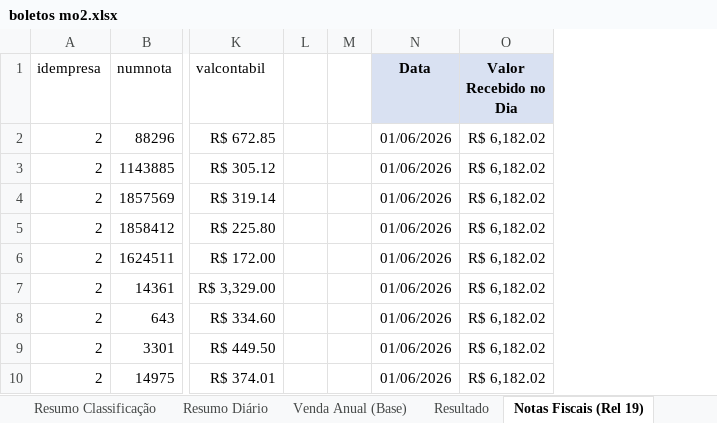
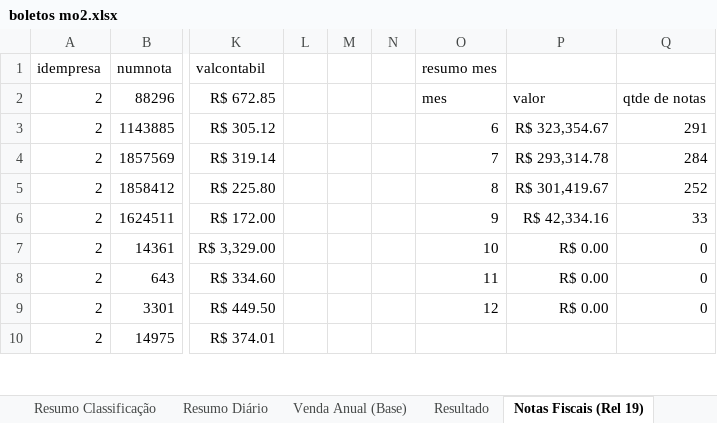
Before and after one commit to neilianesilva2408-collab/boletos---mercadinho, an Excel workbook: boletos mo2.xlsx, sheet Notas Fiscais (Rel 19), drawn as a sheet; only a part is shown, gaps mark what is left out; values as stored, in another font and other column widths than the file's, no borders; removed rows and columns are numbered as before the commit, all else as after; the diff names each change by its address in the sheet, - before the commit and + after, or states it on an @@ line.

Commit message:
Notas Fiscais (Rel 19): resumo mes e resumo dia nas 3 lojas
Substitui as colunas antigas "Data"/"Valor Recebido no Dia" (repetiam o
mesmo total em toda linha do dia, poluindo a leitura) por duas tabelas
resumo: por mes (6-12) e por dia (01/06 a 31/12/2026, corrido, zeros
visiveis), cada uma com valor e qtde de notas via SUMIFS/COUNTIFS.
Replicado a partir do ajuste que a Neila fez manualmente na MO1.

```diff
--- a/boletos mo2.xlsx (sheet Notas Fiscais (Rel 19))
+++ b/boletos mo2.xlsx (sheet Notas Fiscais (Rel 19))
-column N (Data), rows 2-10: all 01/06/2026
-column O (Valor Recebido no Dia), rows 2-10: all R$ 6,182.02
+column N, empty
+column O (resumo mes), rows 2-9: mes | 6 | 7 | 8 | 9 | 10 | 11 | 12
+column P, rows 2-9: valor | R$ 323,354.67 | R$ 293,314.78 | R$ 301,419.67 | R$ 42,334.16 | R$ 0.00 | R$ 0.00 | R$ 0.00
+column Q, rows 2-9: qtde de notas | 291 | 284 | 252 | 33 | 0 | 0 | 0
```
Also changed, not shown: 2 other files.
